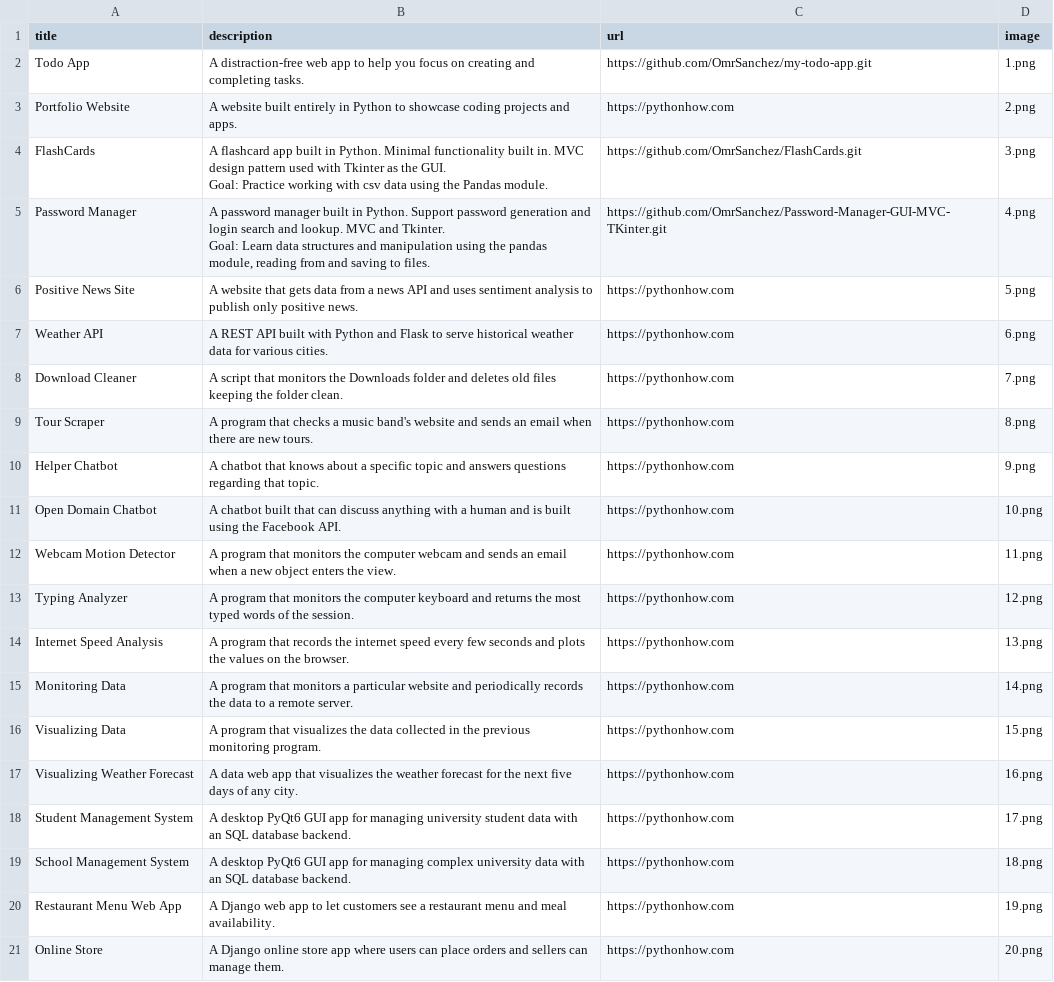
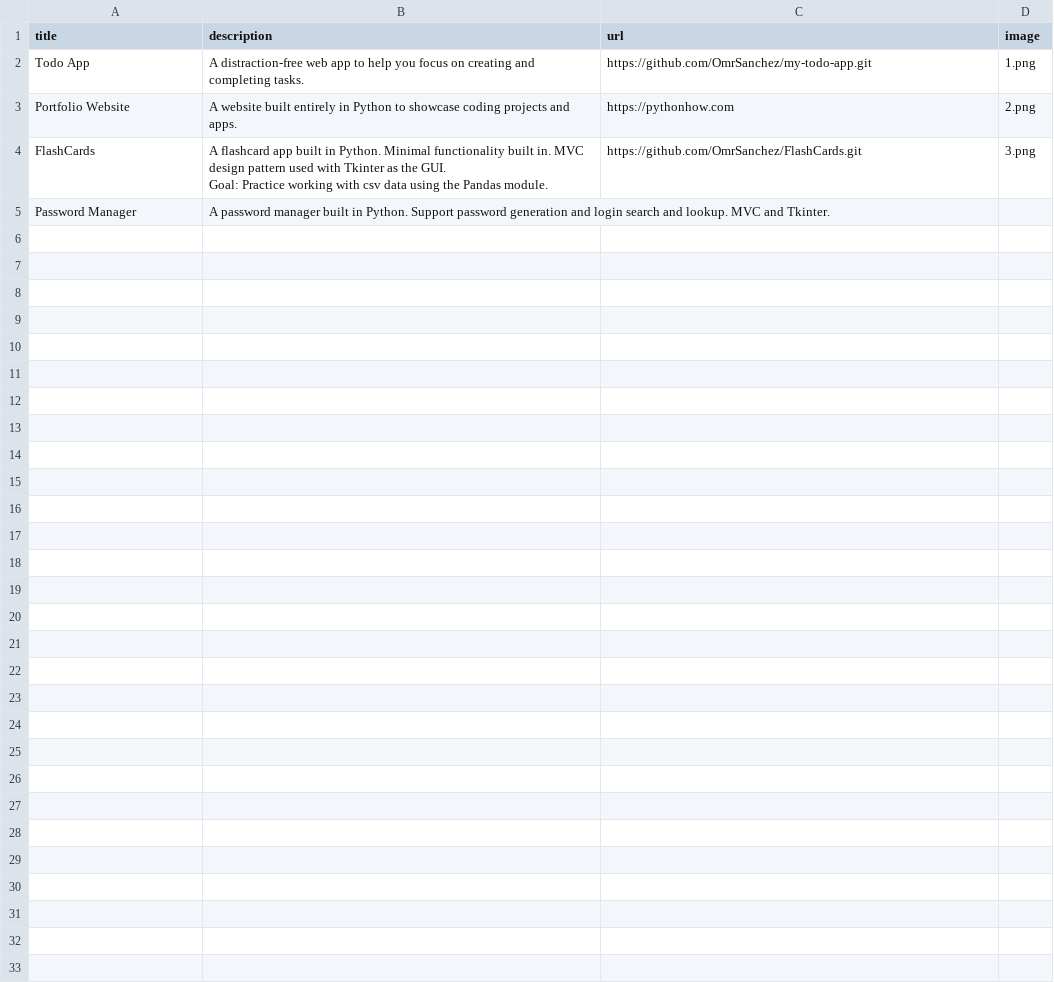
Before and after one commit to OmrSanchez/Portfolio_Website, a CSV file: data.csv, drawn as a sheet.

Commit message:
Updating format and layout

```diff
--- a/data.csv
+++ b/data.csv
@@ -5,19 +5,3 @@ FlashCards;"A flashcard app built in Python. Minimal functionality built in. MVC
 Goal: Practice working with csv data using the Pandas module.";https://github.com/OmrSanchez/FlashCards.git;3.png
-Password Manager;"A password manager built in Python. Support password generation and login search and lookup. MVC and Tkinter.
-Goal: Learn data structures and manipulation using the pandas module, reading from and saving to files. ";https://github.com/OmrSanchez/Password-Manager-GUI-MVC-TKinter.git;4.png
-Positive News Site;A website that gets data from a news API and uses sentiment analysis to publish only positive news.;https://pythonhow.com;5.png
-Weather API;A REST API built with Python and Flask to serve historical weather data for various cities.;https://pythonhow.com;6.png
-Download Cleaner;A script that monitors the Downloads folder and deletes old files keeping the folder clean.;https://pythonhow.com;7.png
-Tour Scraper;A program that checks a music band's website and sends an email when there are new tours.;https://pythonhow.com;8.png
-Helper Chatbot;A chatbot that knows about a specific topic and answers questions regarding that topic.;https://pythonhow.com;9.png
-Open Domain Chatbot;A chatbot built that can discuss anything with a human and is built using the Facebook API.;https://pythonhow.com;10.png
-Webcam Motion Detector;A program that monitors the computer webcam and sends an email when a new object enters the view.;https://pythonhow.com;11.png
-Typing Analyzer;A program that monitors the computer keyboard and returns the most typed words of the session.;https://pythonhow.com;12.png
-Internet Speed Analysis;A program that records the internet speed every few seconds and plots the values on the browser.;https://pythonhow.com;13.png
-Monitoring Data;A program that monitors a particular website and periodically records the data to a remote server.;https://pythonhow.com;14.png
-Visualizing Data;A program that visualizes the data collected in the previous monitoring program. ;https://pythonhow.com;15.png
-Visualizing Weather Forecast;A data web app that visualizes the weather forecast for the next five days of any city.;https://pythonhow.com;16.png
-Student Management System;A desktop PyQt6 GUI app for managing university student data with an SQL database backend.;https://pythonhow.com;17.png
-School Management System;A desktop PyQt6 GUI app for managing complex university data with an SQL database backend.;https://pythonhow.com;18.png
-Restaurant Menu Web App;A Django web app to let customers see a restaurant menu and meal availability.;https://pythonhow.com;19.png
-Online Store;A Django online store app where users can place orders and sellers can manage them.;https://pythonhow.com;20.png
+Password Manager;"A password manager built in Python. Support password generation and login search and lookup. MVC and Tkinter.
+
```
